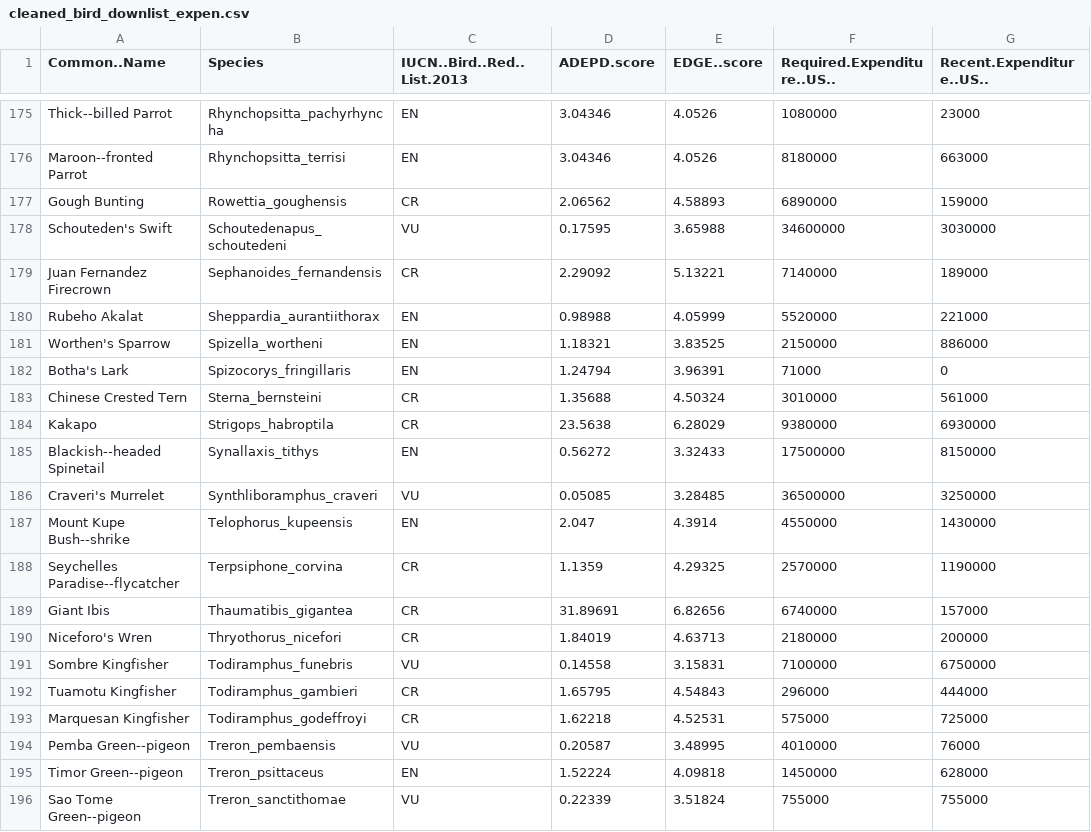
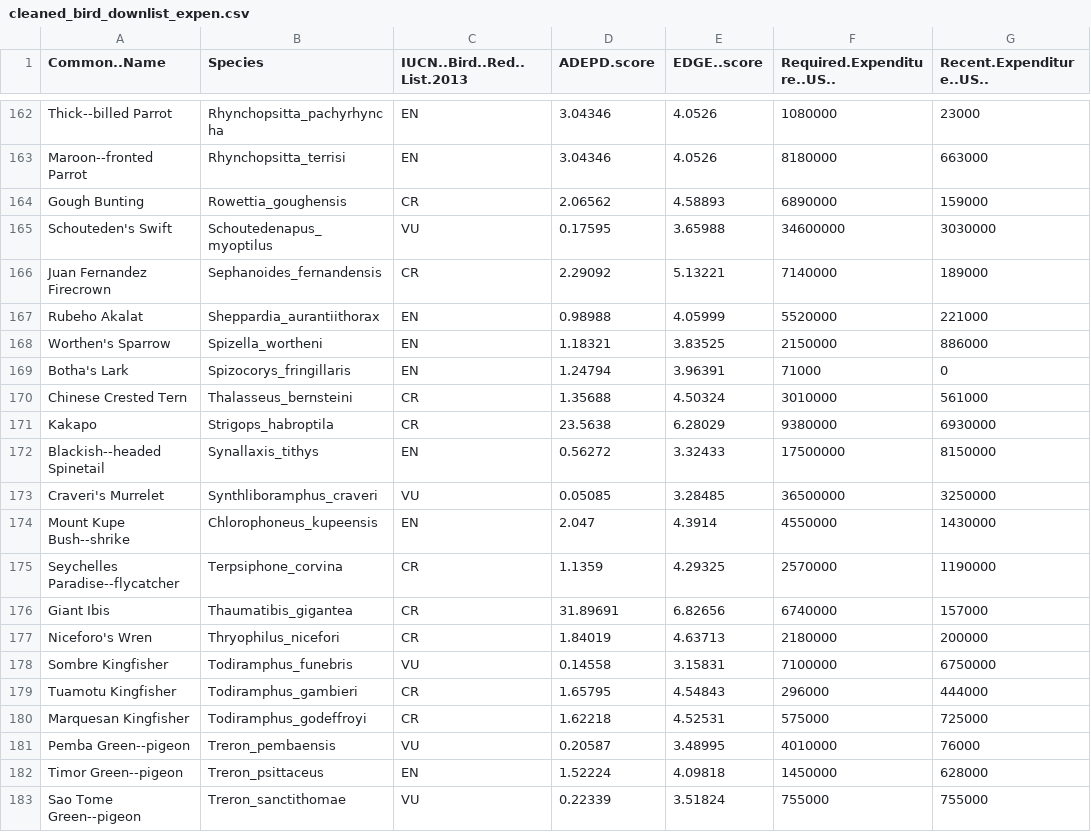
Before and after one commit to eamonnmurphy/biobanking_prioritisation, a CSV file: data/cleaned_bird_downlist_expen.csv, drawn as a sheet; only a part is shown, gaps mark what is left out; addresses are those after the commit; the diff covers the shown part only; the diff names each change by its address in the sheet, - before the commit and + after, or states it on an @@ line.

Commit message:
Matching bird species names

```diff
--- a/data/cleaned_bird_downlist_expen.csv
+++ b/data/cleaned_bird_downlist_expen.csv
-B165 (Species): Schoutedenapus_schoutedeni
+B165 (Species): Schoutedenapus_myoptilus
-B170 (Species): Sterna_bernsteini
+B170 (Species): Thalasseus_bernsteini
-B174 (Species): Telophorus_kupeensis
+B174 (Species): Chlorophoneus_kupeensis
-B177 (Species): Thryothorus_nicefori
+B177 (Species): Thryophilus_nicefori
```
Also changed, not shown: 14 removed rows and 14 edited cells elsewhere in this file, 3 other files.
